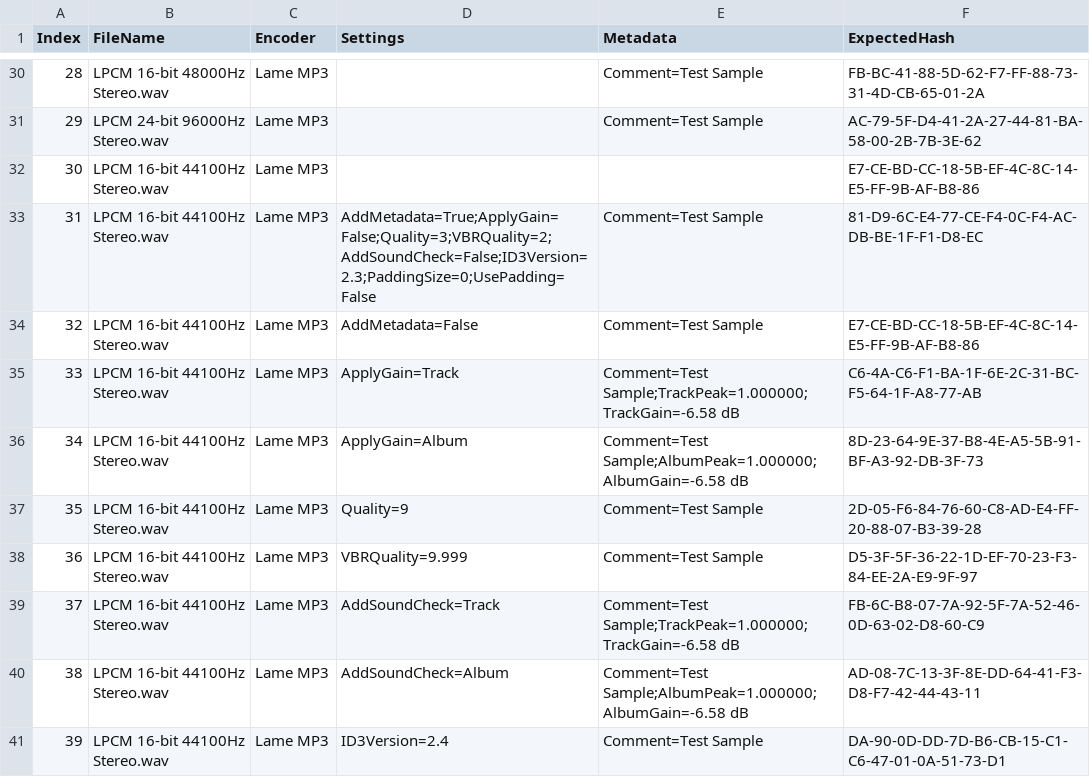
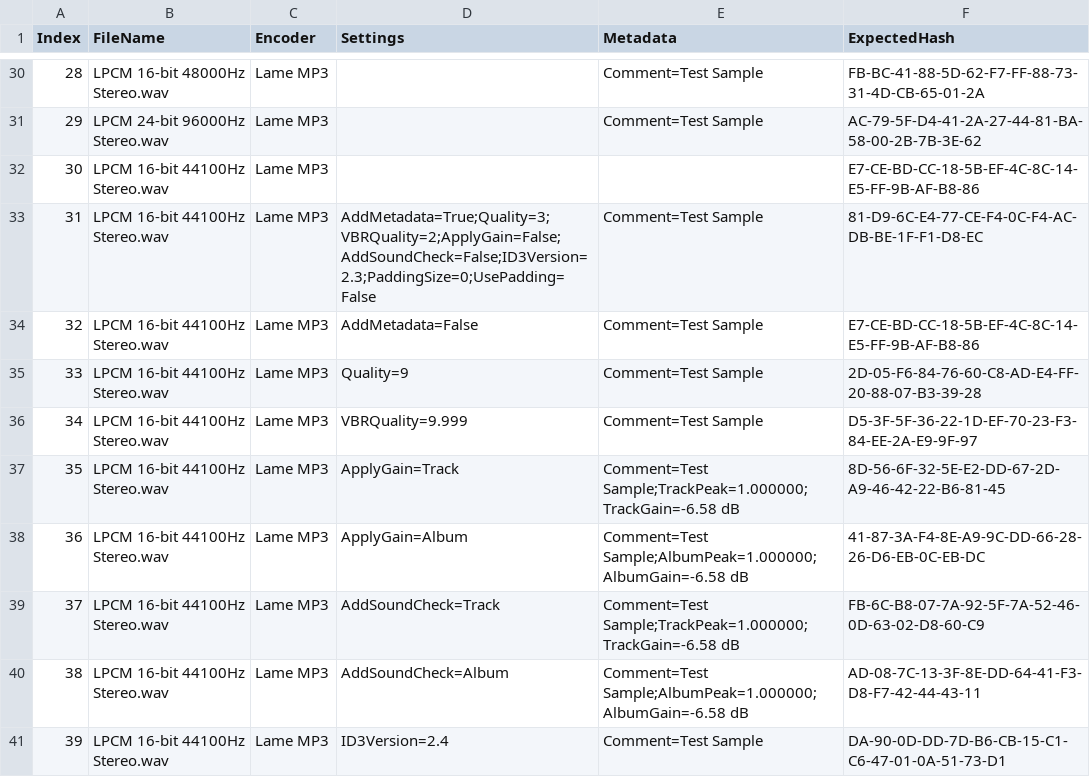
Before and after one commit to jherby2k/PowerShellAudio, a CSV file: PowerShellAudio.UnitTests/AudioFileExportDataSource.csv, drawn as a sheet; only a part is shown, gaps mark what is left out; removed rows and columns are numbered as before the commit, all else as after; the diff names each change by its address in the sheet, - before the commit and + after, or states it on an @@ line.

Commit message:
Switched from integrated scaling to the ReplayGain extension (eliminates duplicate code). Corrected unit tests.

```diff
--- a/PowerShellAudio.UnitTests/AudioFileExportDataSource.csv
+++ b/PowerShellAudio.UnitTests/AudioFileExportDataSource.csv
-D33 (Settings): AddMetadata=True;ApplyGain=False;Quality=3;VBRQuality=2;AddSoundCheck=False;ID3Version=2.3;PaddingSize=0;UsePadding=False
+D33 (Settings): AddMetadata=True;Quality=3;VBRQuality=2;ApplyGain=False;AddSoundCheck=False;ID3Version=2.3;PaddingSize=0;UsePadding=False
-row 35: 33 | LPCM 16-bit 44100Hz Stereo.wav | Lame MP3 | ApplyGain=Track | Comment=Test Sample;TrackPeak=1.000000;TrackGain=-6.58 dB | C6-4A-C6-F1-BA-1F-6E-2C-31-BC-F5-64-1F-A8-77-AB
-row 36: 34 | LPCM 16-bit 44100Hz Stereo.wav | Lame MP3 | ApplyGain=Album | Comment=Test Sample;AlbumPeak=1.000000;AlbumGain=-6.58 dB | 8D-23-64-9E-37-B8-4E-A5-5B-91-BF-A3-92-DB-3F-73
@@ column A (Index) renumbered between rows 35 and 36 @@
+row 37: 35 | LPCM 16-bit 44100Hz Stereo.wav | Lame MP3 | ApplyGain=Track | Comment=Test Sample;TrackPeak=1.000000;TrackGain=-6.58 dB | 8D-56-6F-32-5E-E2-DD-67-2D-A9-46-42-22-B6-81-45
+row 38: 36 | LPCM 16-bit 44100Hz Stereo.wav | Lame MP3 | ApplyGain=Album | Comment=Test Sample;AlbumPeak=1.000000;AlbumGain=-6.58 dB | 41-87-3A-F4-8E-A9-9C-DD-66-28-26-D6-EB-0C-EB-DC
```
Also changed, not shown: 10 other files.
